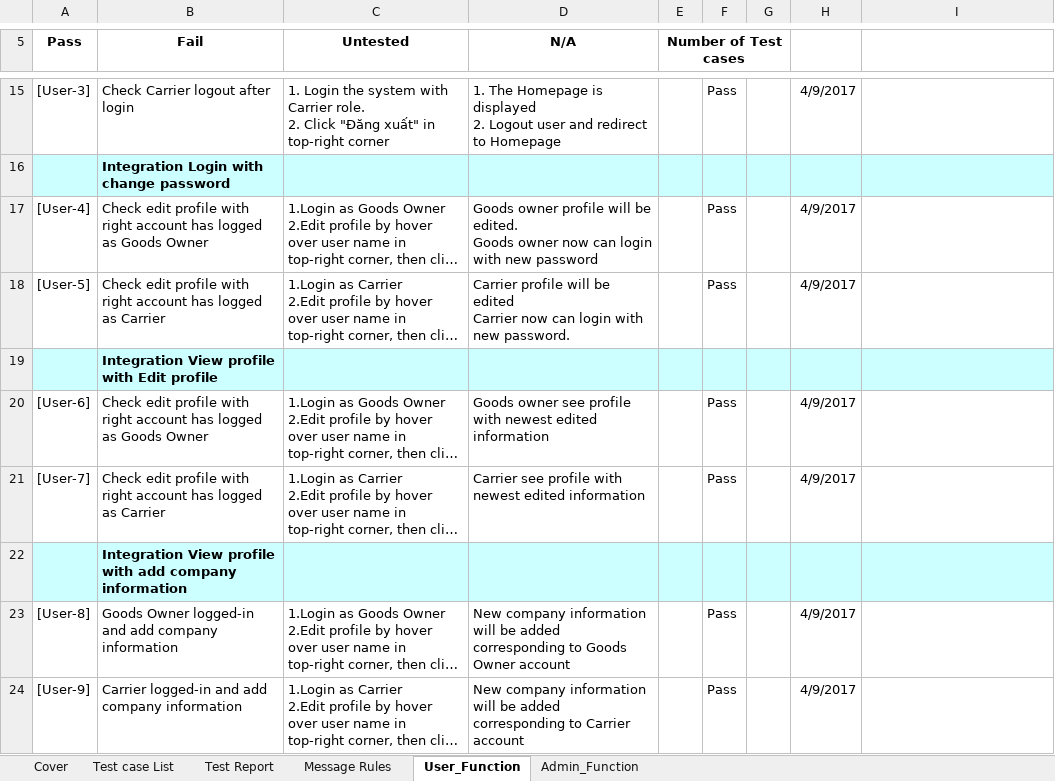
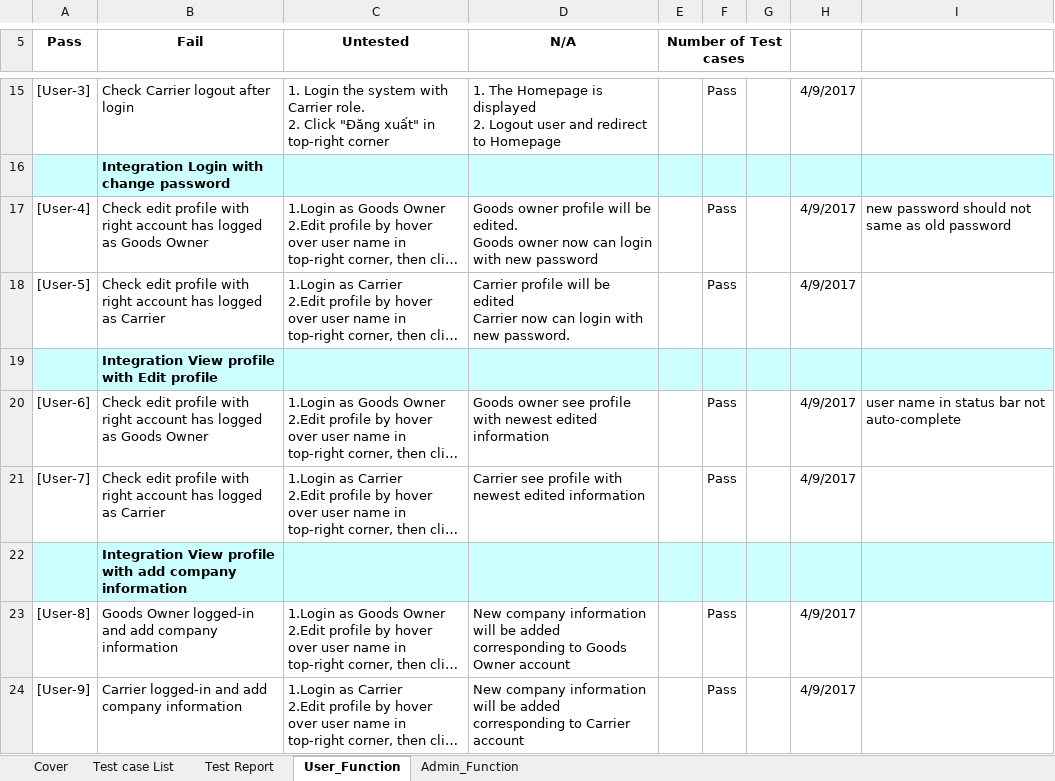
Before and after one commit to sangnvus/2017IS01, an Excel workbook: WIP/Users/HoangLG/CTC_Integration-Test-Case_v1.0_EN.xlsx, sheet User_Function, drawn as a sheet; only a part is shown, gaps mark what is left out; long unchanged cells end in …; values as stored, in another font and other column widths than the file's, no borders; charts and pictures not drawn; the diff covers the shown part only; the diff names each change by its address in the sheet, - before the commit and + after, or states it on an @@ line.

```diff
--- a/WIP/Users/HoangLG/CTC_Integration-Test-Case_v1.0_EN.xlsx (sheet User_Function)
+++ b/WIP/Users/HoangLG/CTC_Integration-Test-Case_v1.0_EN.xlsx (sheet User_Function)
-sheet tab: Message Rules
-I17: (empty)
+I17: new password should not same as old password
-I20: (empty)
+I20: user name in status bar not auto-complete
```
Also changed, not shown: 22 edited cells elsewhere in this sheet, sheet Test Report, sheet Admin_Function, 2 other files.
